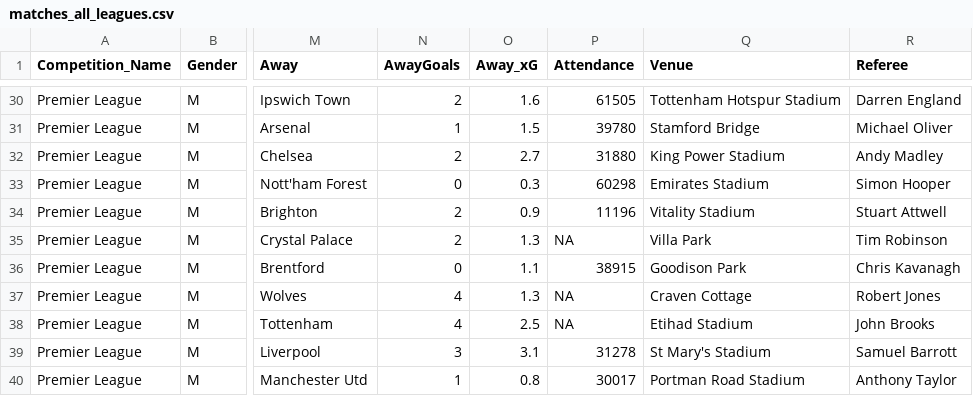
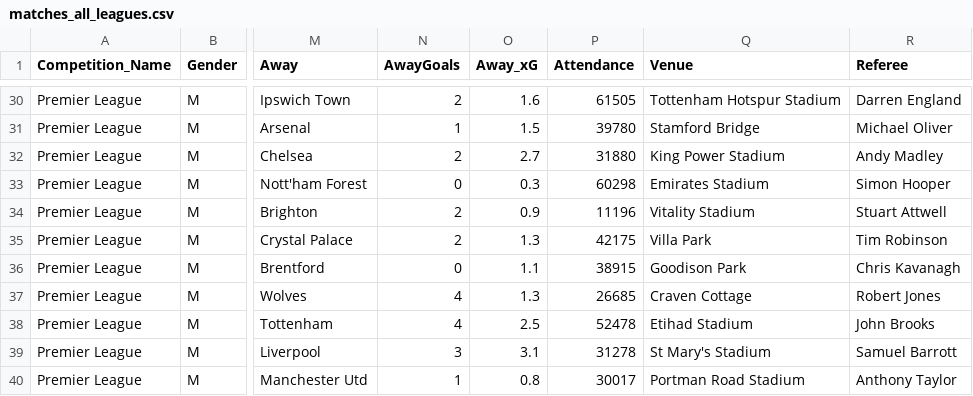
Before and after one commit to steodose/club-elo, a CSV file: matches_all_leagues.csv, drawn as a sheet; only a part is shown, gaps mark what is left out; the diff covers the shown part only; the diff names each change by its address in the sheet, - before the commit and + after, or states it on an @@ line.

```diff
--- a/matches_all_leagues.csv
+++ b/matches_all_leagues.csv
-P35 (Attendance): NA
+P35 (Attendance): 42175
-P37 (Attendance): NA
+P37 (Attendance): 26685
-P38 (Attendance): NA
+P38 (Attendance): 52478
```
Also changed, not shown: 20 edited cells elsewhere in this file.
